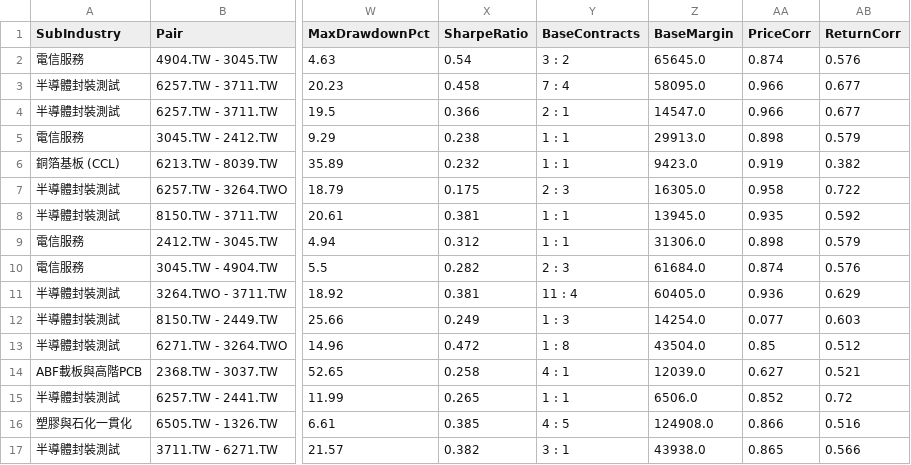
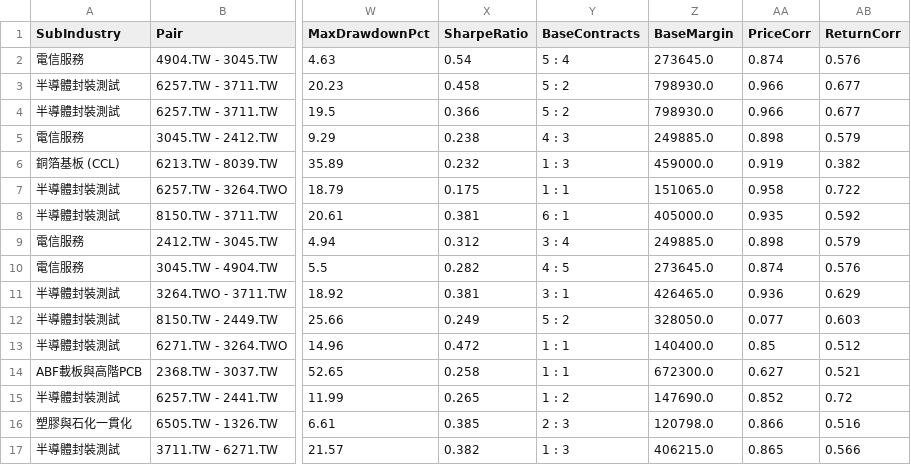
Before and after one commit to fuchihuan/-zscore-, a CSV file: subindustry_pf2_convergence_dedup.csv, drawn as a sheet; only a part is shown, gaps mark what is left out; the diff covers the shown part only; the diff names each change by its address in the sheet, - before the commit and + after, or states it on an @@ line.

```diff
--- a/subindustry_pf2_convergence_dedup.csv
+++ b/subindustry_pf2_convergence_dedup.csv
-Y2 (BaseContracts): 3 : 2
+Y2 (BaseContracts): 5 : 4
-Z2 (BaseMargin): 65645.0
+Z2 (BaseMargin): 273645.0
-Y3 (BaseContracts): 7 : 4
+Y3 (BaseContracts): 5 : 2
-Z3 (BaseMargin): 58095.0
+Z3 (BaseMargin): 798930.0
-Y4 (BaseContracts): 2 : 1
+Y4 (BaseContracts): 5 : 2
-Z4 (BaseMargin): 14547.0
+Z4 (BaseMargin): 798930.0
-Y5 (BaseContracts): 1 : 1
+Y5 (BaseContracts): 4 : 3
-Z5 (BaseMargin): 29913.0
+Z5 (BaseMargin): 249885.0
-Y6 (BaseContracts): 1 : 1
+Y6 (BaseContracts): 1 : 3
-Z6 (BaseMargin): 9423.0
+Z6 (BaseMargin): 459000.0
-Y7 (BaseContracts): 2 : 3
+Y7 (BaseContracts): 1 : 1
-Z7 (BaseMargin): 16305.0
+Z7 (BaseMargin): 151065.0
-Y8 (BaseContracts): 1 : 1
+Y8 (BaseContracts): 6 : 1
-Z8 (BaseMargin): 13945.0
+Z8 (BaseMargin): 405000.0
-Y9 (BaseContracts): 1 : 1
+Y9 (BaseContracts): 3 : 4
-Z9 (BaseMargin): 31306.0
+Z9 (BaseMargin): 249885.0
-Y10 (BaseContracts): 2 : 3
+Y10 (BaseContracts): 4 : 5
-Z10 (BaseMargin): 61684.0
+Z10 (BaseMargin): 273645.0
-Y11 (BaseContracts): 11 : 4
+Y11 (BaseContracts): 3 : 1
-Z11 (BaseMargin): 60405.0
+Z11 (BaseMargin): 426465.0
-Y12 (BaseContracts): 1 : 3
+Y12 (BaseContracts): 5 : 2
-Z12 (BaseMargin): 14254.0
+Z12 (BaseMargin): 328050.0
-Y13 (BaseContracts): 1 : 8
+Y13 (BaseContracts): 1 : 1
-Z13 (BaseMargin): 43504.0
+Z13 (BaseMargin): 140400.0
-Y14 (BaseContracts): 4 : 1
+Y14 (BaseContracts): 1 : 1
-Z14 (BaseMargin): 12039.0
+Z14 (BaseMargin): 672300.0
-Y15 (BaseContracts): 1 : 1
+Y15 (BaseContracts): 1 : 2
-Z15 (BaseMargin): 6506.0
+Z15 (BaseMargin): 147690.0
-Y16 (BaseContracts): 4 : 5
+Y16 (BaseContracts): 2 : 3
-Z16 (BaseMargin): 124908.0
+Z16 (BaseMargin): 120798.0
-Y17 (BaseContracts): 3 : 1
+Y17 (BaseContracts): 1 : 3
-Z17 (BaseMargin): 43938.0
+Z17 (BaseMargin): 406215.0
```
Also changed, not shown: 70 edited cells elsewhere in this file, subindustry_pf2_convergence_master.csv, 9 other files.
